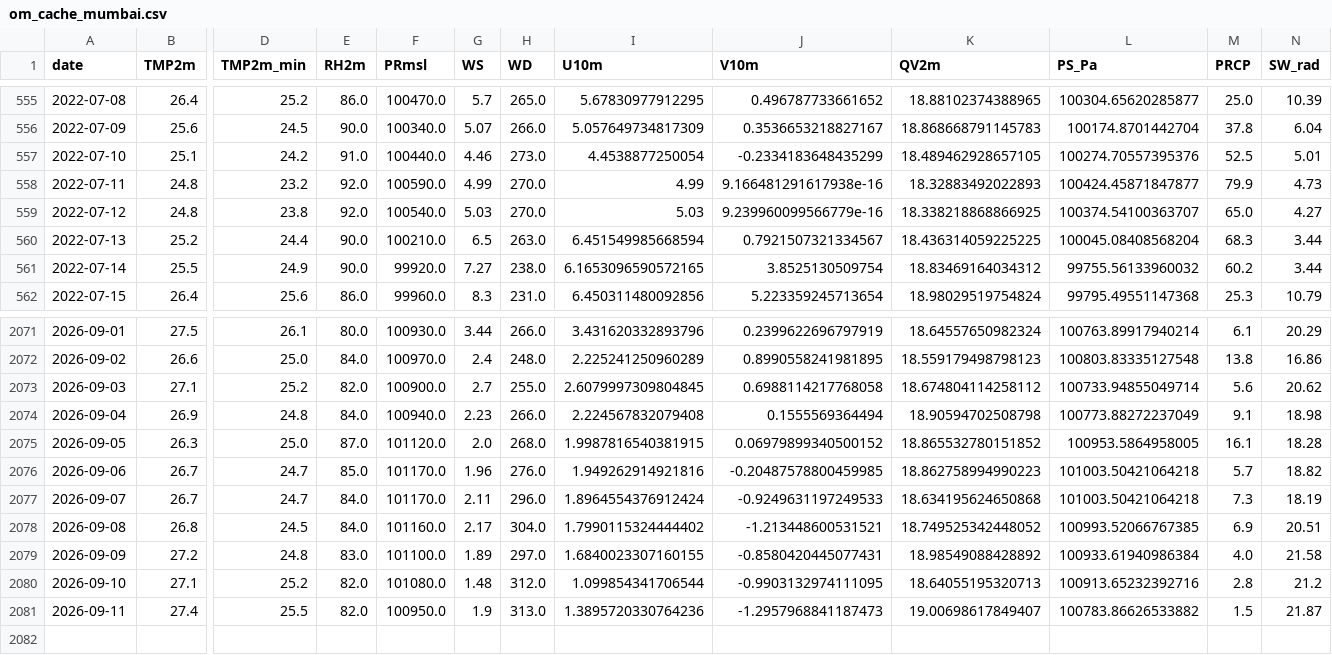
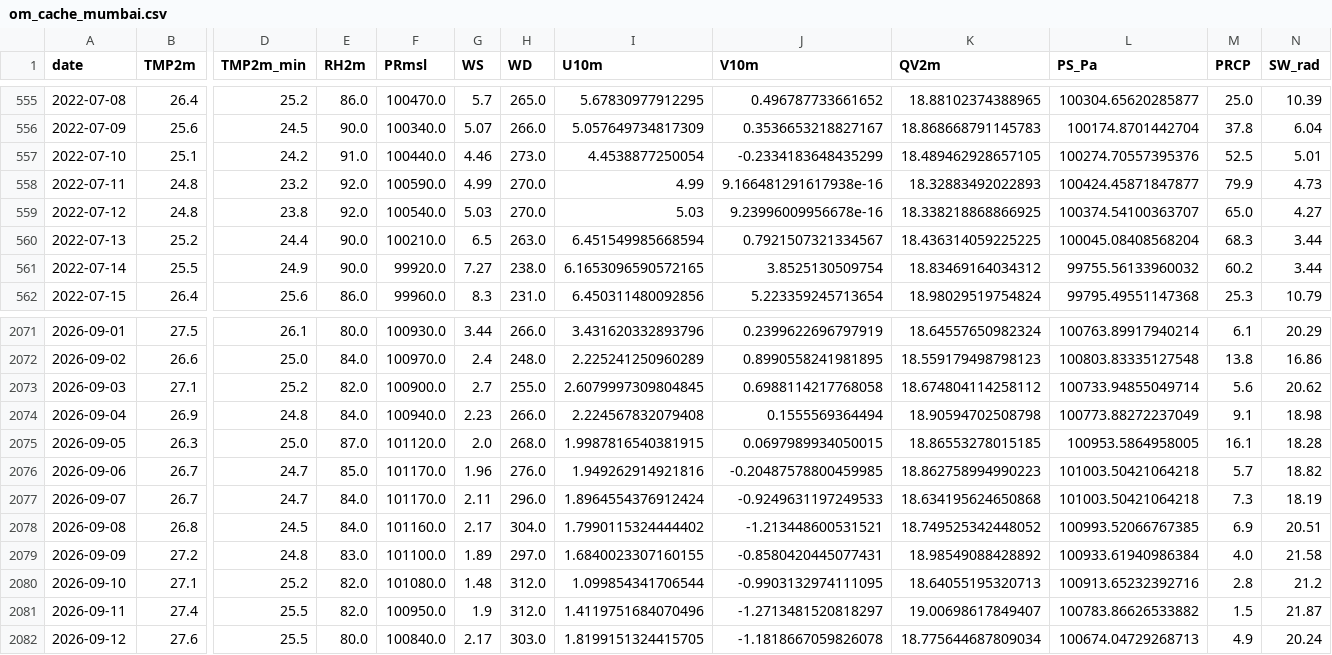
Before and after one commit to souravk03/openmeteo-live-forecast-v2, a CSV file: data/om/Mumbai/om_cache_mumbai.csv, drawn as a sheet; only a part is shown, gaps mark what is left out; rows hold the shown columns only; the diff names each change by its address in the sheet, - before the commit and + after, or states it on an @@ line.

Commit message:
[Mumbai] om_cache_mumbai.csv 2026-09-12

```diff
--- a/data/om/Mumbai/om_cache_mumbai.csv
+++ b/data/om/Mumbai/om_cache_mumbai.csv
-J559 (V10m): 9.239960099566779e-16
+J559 (V10m): 9.23996009956678e-16
-J2075 (V10m): 0.06979899340500152
+J2075 (V10m): 0.0697989934050015
-K2075 (QV2m): 18.865532780151852
+K2075 (QV2m): 18.86553278015185
-H2081 (WD): 313.0
+H2081 (WD): 312.0
-I2081 (U10m): 1.3895720330764236
+I2081 (U10m): 1.4119751684070496
-J2081 (V10m): -1.2957968841187473
+J2081 (V10m): -1.2713481520818297
+row 2082: 2026-09-12 | 27.6 | 25.5 | 80.0 | 100840.0 | 2.17 | 303.0 | 1.8199151324415705 | -1.1818667059826078 | 18.775644687809034 | 100674.04729268713 | 4.9 | 20.24
```
